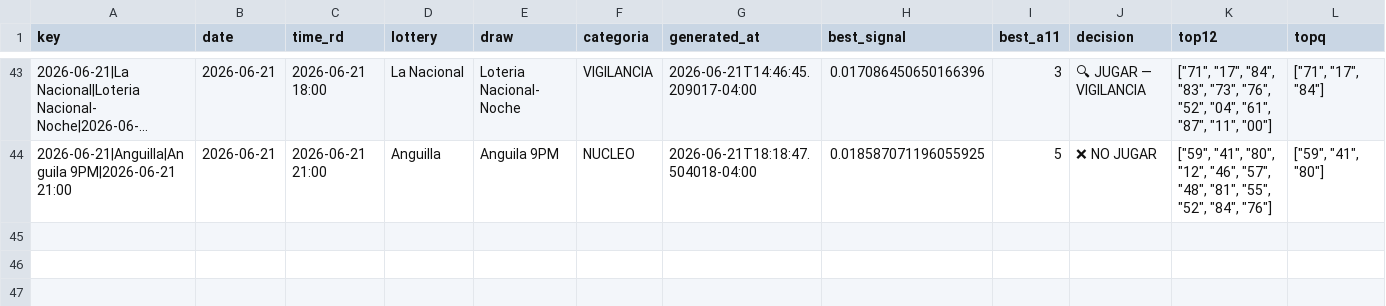
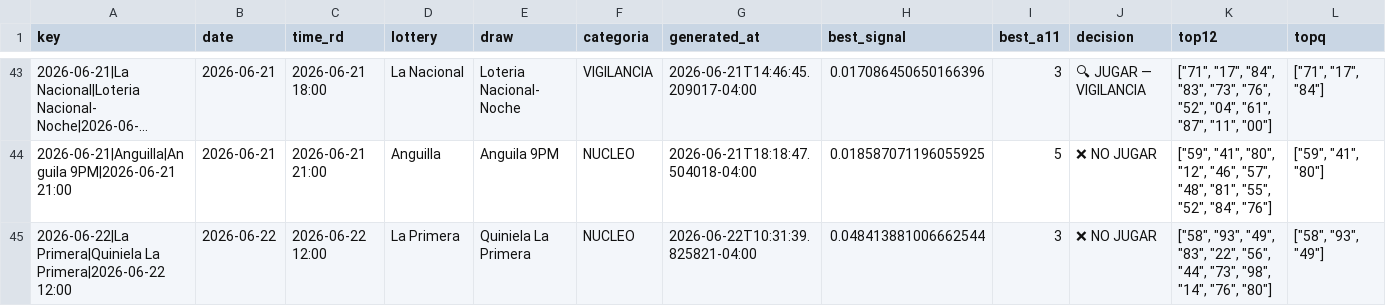
Before and after one commit to carbosota1/CLAUDE-APEX6, a CSV file: data/picks_log.csv, drawn as a sheet; only a part is shown, gaps mark what is left out; long unchanged cells end in …; rows hold the shown columns only; the diff names each change by its address in the sheet, - before the commit and + after, or states it on an @@ line.

```diff
--- a/data/picks_log.csv
+++ b/data/picks_log.csv
+row 45: 2026-06-22|La Primera|Quiniela La Primera|2026-06-22 12:00 | 2026-06-22 | 2026-06-22 12:00 | La Primera | Quiniela La Primera | NUCLEO | 2026-06-22T10:31:39.825821-04:00 | 0.048413881006662544 | 3 | ❌ NO JUGAR | ["58", "93", "49", "83", "22", "56", "44", "73", "98", "14", "76", "80"] | ["58", "93", "49"]
```
Also changed, not shown: 3 other files.
